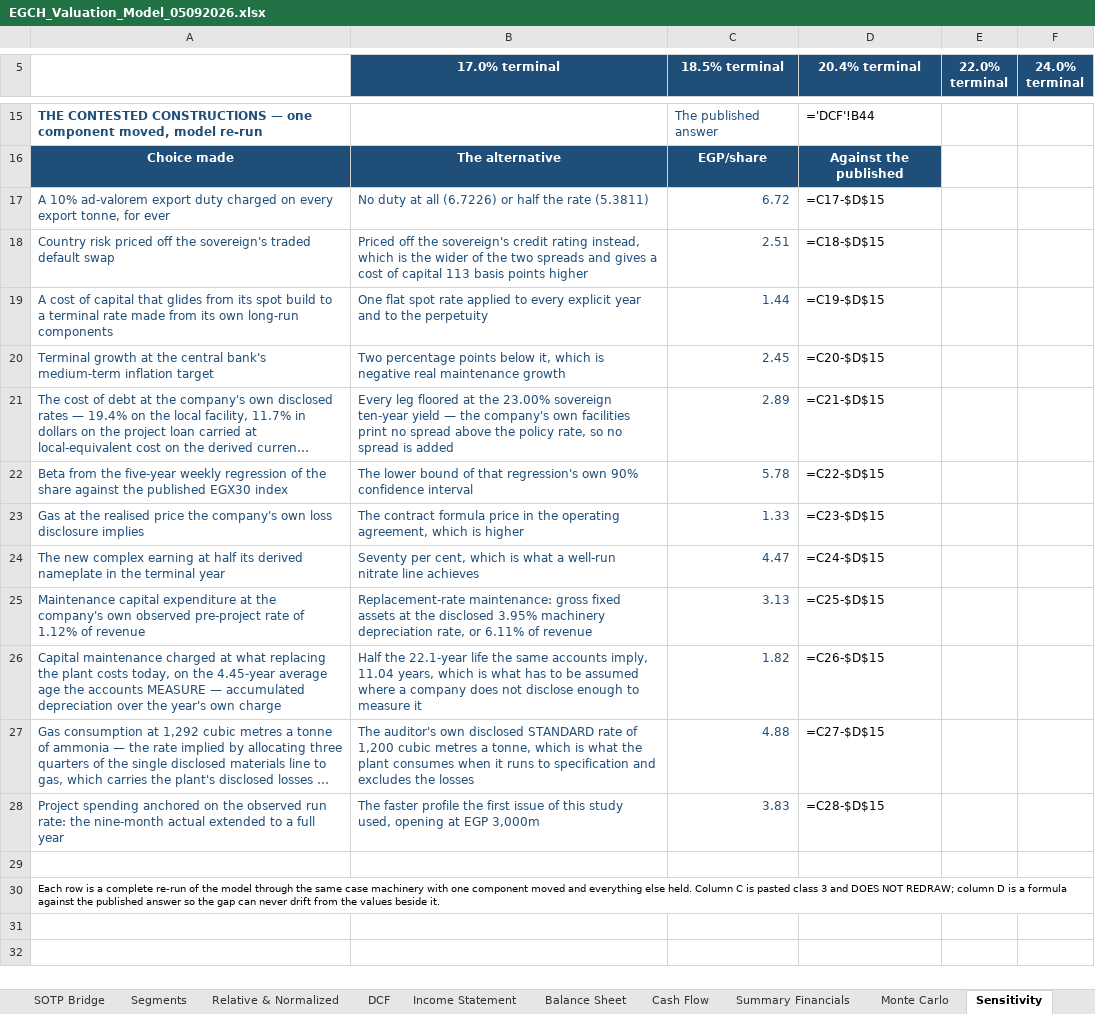
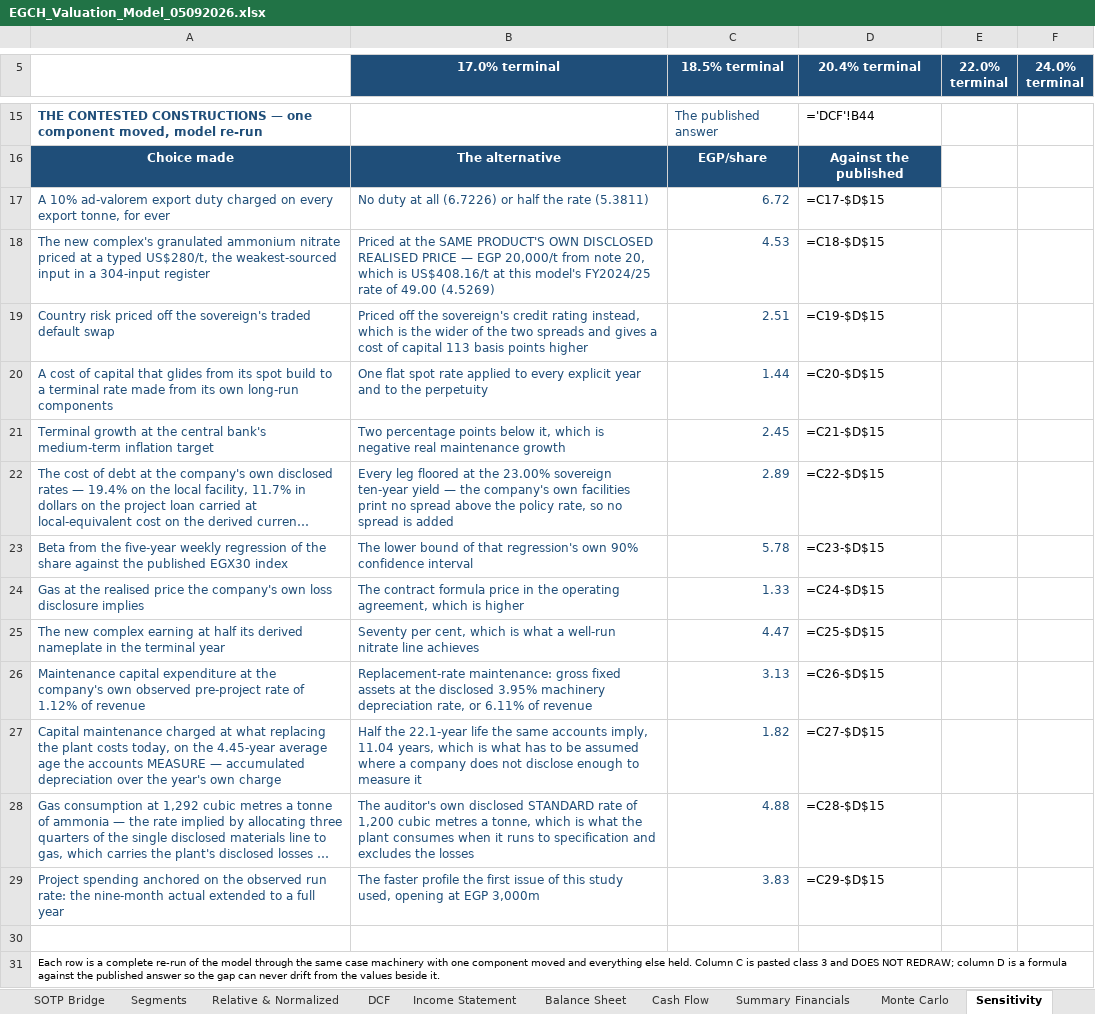
Before and after one commit to sherifomarsaleh/testahil, an Excel workbook: engine/egch_study/EGCH_Valuation_Model_05092026.xlsx, sheet Sensitivity, drawn as a sheet; only a part is shown, gaps mark what is left out; long unchanged cells end in …; values as stored, in another font and other column widths than the file's, no borders; formulas without a stored value are shown as written; addresses are those after the commit; the diff names each change by its address in the sheet, - before the commit and + after, or states it on an @@ line.

```diff
--- a/engine/egch_study/EGCH_Valuation_Model_05092026.xlsx (sheet Sensitivity)
+++ b/engine/egch_study/EGCH_Valuation_Model_05092026.xlsx (sheet Sensitivity)
+row 18: The new complex's granulated ammonium nitrate priced at a typed US$280/t, the weakest-sourced input in a 304-input register | Priced at the SAME PRODUCT'S OWN DISCLOSED REALISED PRICE — EGP 20,000/t from note 20, which is US$408.16/t at this model's FY2024/25 rate of 49.00 (4.5269) | 4.53 | =C18-$D$15
-D19 (20.4% terminal): =C18-$D$15
+D19 (20.4% terminal): =C19-$D$15
-D20 (20.4% terminal): =C19-$D$15
+D20 (20.4% terminal): =C20-$D$15
-D21 (20.4% terminal): =C20-$D$15
+D21 (20.4% terminal): =C21-$D$15
-D22 (20.4% terminal): =C21-$D$15
+D22 (20.4% terminal): =C22-$D$15
-D23 (20.4% terminal): =C22-$D$15
+D23 (20.4% terminal): =C23-$D$15
-D24 (20.4% terminal): =C23-$D$15
+D24 (20.4% terminal): =C24-$D$15
-D25 (20.4% terminal): =C24-$D$15
+D25 (20.4% terminal): =C25-$D$15
-D26 (20.4% terminal): =C25-$D$15
+D26 (20.4% terminal): =C26-$D$15
-D27 (20.4% terminal): =C26-$D$15
+D27 (20.4% terminal): =C27-$D$15
-D28 (20.4% terminal): =C27-$D$15
+D28 (20.4% terminal): =C28-$D$15
-D29 (20.4% terminal): =C28-$D$15
+D29 (20.4% terminal): =C29-$D$15
```
Also changed, not shown: sheet Assumptions, 8 other files.
